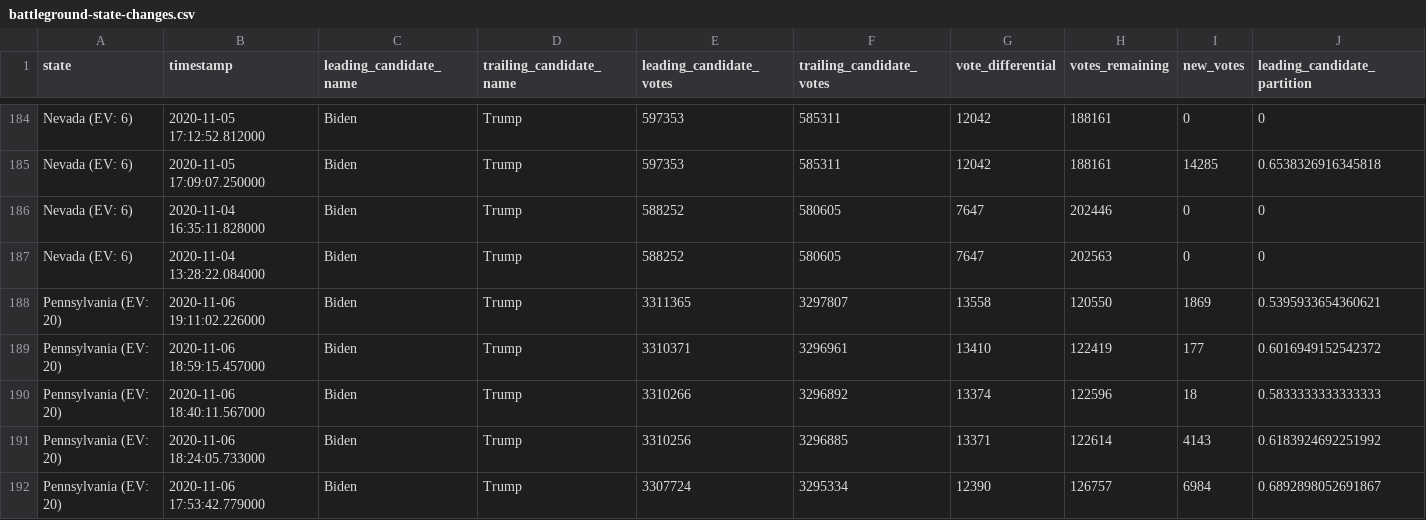
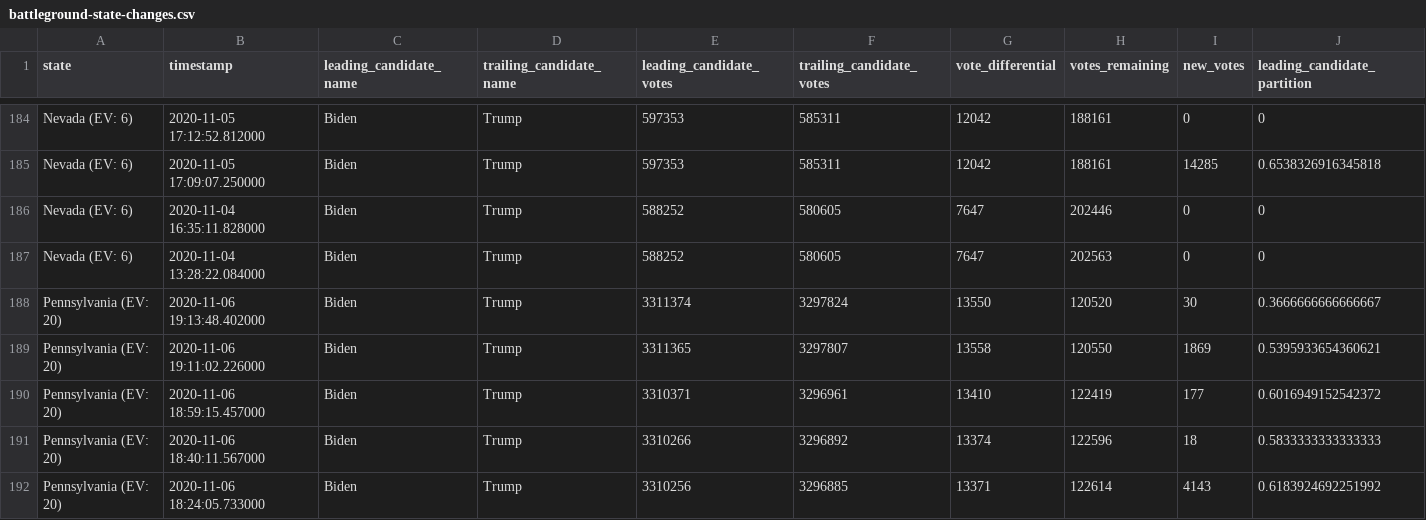
Before and after one commit to Ne02012/NYT-2020-Vote-Count_Tracker, a CSV file: battleground-state-changes.csv, drawn as a sheet; only a part is shown, gaps mark what is left out; the shorter side is filled out with more unchanged rows; rows hold the shown columns only; the diff names each change by its address in the sheet, - before the commit and + after, or states it on an @@ line.

```diff
--- a/battleground-state-changes.csv
+++ b/battleground-state-changes.csv
+row 188: Pennsylvania (EV: 20) | 2020-11-06 19:13:48.402000 | Biden | Trump | 3311374 | 3297824 | 13550 | 120520 | 30 | 0.3666666666666667
```
Also changed, not shown: 4 other files.
